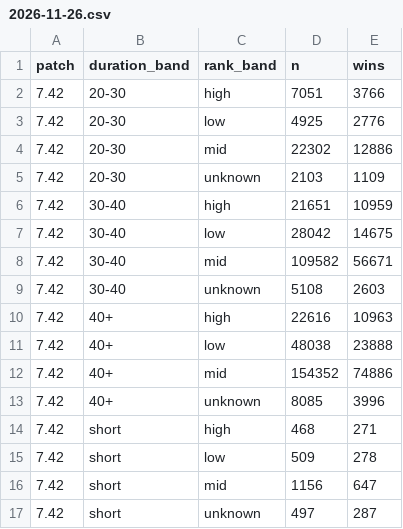
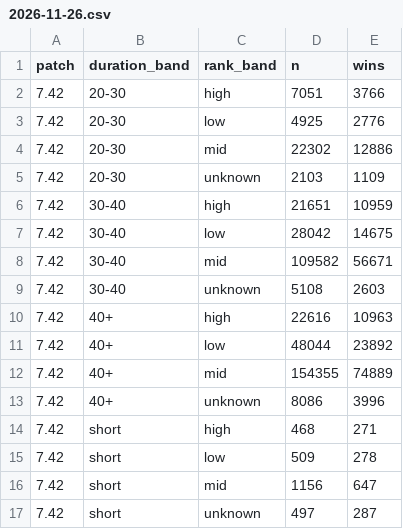
Before and after one commit to flor1anwirtz/dota2-patch-explorer, a CSV file: data/live/2026-11-26.csv, drawn as a sheet.

```diff
--- a/data/live/2026-11-26.csv
+++ b/data/live/2026-11-26.csv
@@ -10,5 +10,5 @@ patch,duration_band,rank_band,n,wins
 7.42,40+,high,22616,10963
-7.42,40+,low,48038,23888
-7.42,40+,mid,154352,74886
-7.42,40+,unknown,8085,3996
+7.42,40+,low,48044,23892
+7.42,40+,mid,154355,74889
+7.42,40+,unknown,8086,3996
 7.42,short,high,468,271
```
Also changed, not shown: 1 other file.
